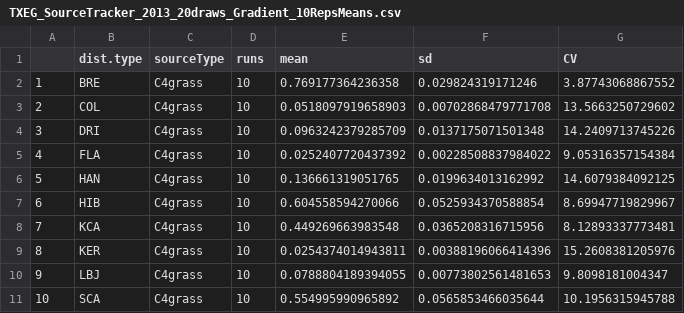
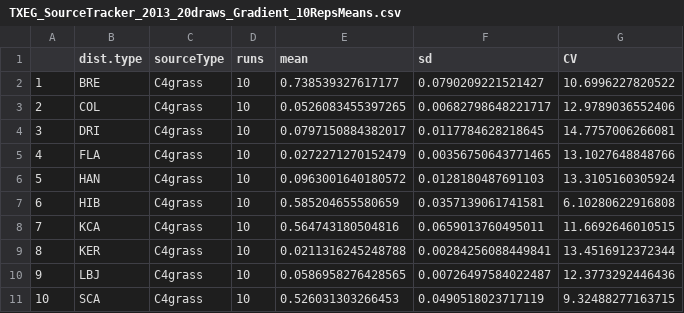
Before and after one commit to brikw/Whitaker_etal_FungalSourceSink, a CSV file: data/TXEG_SourceTracker_2013_20draws_Gradient_10RepsMeans.csv, drawn as a sheet; only a part is shown; the diff covers the shown part only.

```diff
--- a/data/TXEG_SourceTracker_2013_20draws_Gradient_10RepsMeans.csv
+++ b/data/TXEG_SourceTracker_2013_20draws_Gradient_10RepsMeans.csv
@@ -1,11 +1,11 @@
 "","dist.type","sourceType","runs","mean","sd","CV"
-"1","BRE","C4grass",10,0.769177364236358,0.029824319171246,3.87743068867552
-"2","COL","C4grass",10,0.0518097919658903,0.00702868479771708,13.5663250729602
-"3","DRI","C4grass",10,0.0963242379285709,0.0137175071501348,14.2409713745226
-"4","FLA","C4grass",10,0.0252407720437392,0.00228508837984022,9.05316357154384
-"5","HAN","C4grass",10,0.136661319051765,0.0199634013162992,14.6079384092125
-"6","HIB","C4grass",10,0.604558594270066,0.0525934370588854,8.69947719829967
-"7","KCA","C4grass",10,0.449269663983548,0.0365208316715956,8.12893337773481
-"8","KER","C4grass",10,0.0254374014943811,0.00388196066414396,15.2608381205976
-"9","LBJ","C4grass",10,0.0788804189394055,0.00773802561481653,9.8098181004347
-"10","SCA","C4grass",10,0.554995990965892,0.0565853466035644,10.1956315945788
+"1","BRE","C4grass",10,0.738539327617177,0.0790209221521427,10.6996227820522
+"2","COL","C4grass",10,0.0526083455397265,0.00682798648221717,12.9789036552406
+"3","DRI","C4grass",10,0.0797150884382017,0.0117784628218645,14.7757006266081
+"4","FLA","C4grass",10,0.0272271270152479,0.00356750643771465,13.1027648848766
+"5","HAN","C4grass",10,0.0963001640180572,0.0128180487691103,13.3105160305924
+"6","HIB","C4grass",10,0.585204655580659,0.0357139061741581,6.10280622916808
+"7","KCA","C4grass",10,0.564743180504816,0.0659013760495011,11.6692646010515
+"8","KER","C4grass",10,0.0211316245248788,0.00284256088449841,13.4516912372344
+"9","LBJ","C4grass",10,0.0586958276428565,0.00726497584022487,12.3773292446436
+"10","SCA","C4grass",10,0.526031303266453,0.0490518023717119,9.32488277163715
```
Also changed, not shown: 90 edited cells elsewhere in this file, data/TXEG_SbyS_filtered.csv, data/TXEG_SourceTracker_2013_20draws_Local_10RepsMeans.csv, 9 other files.
